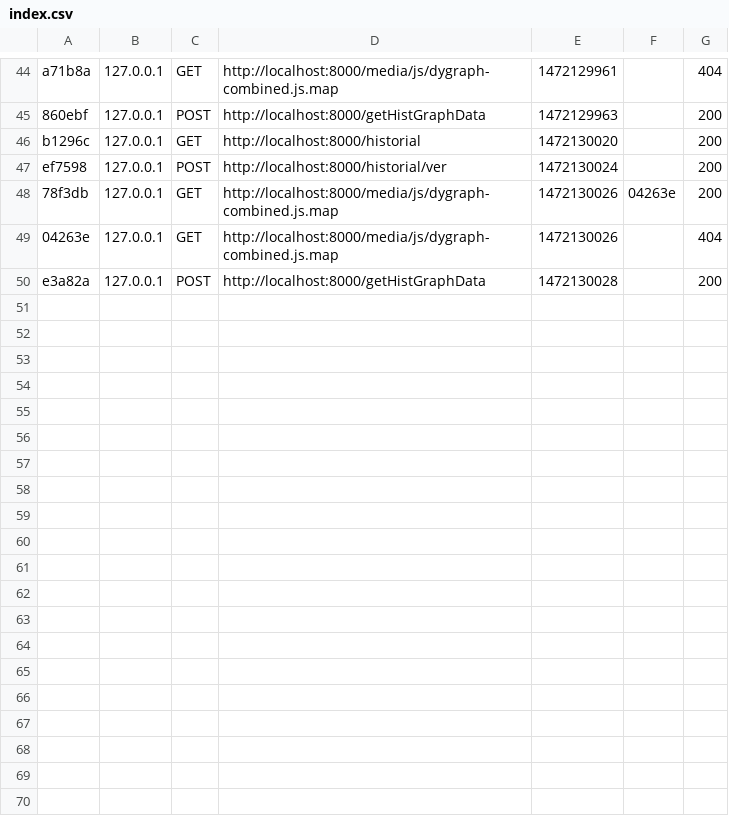
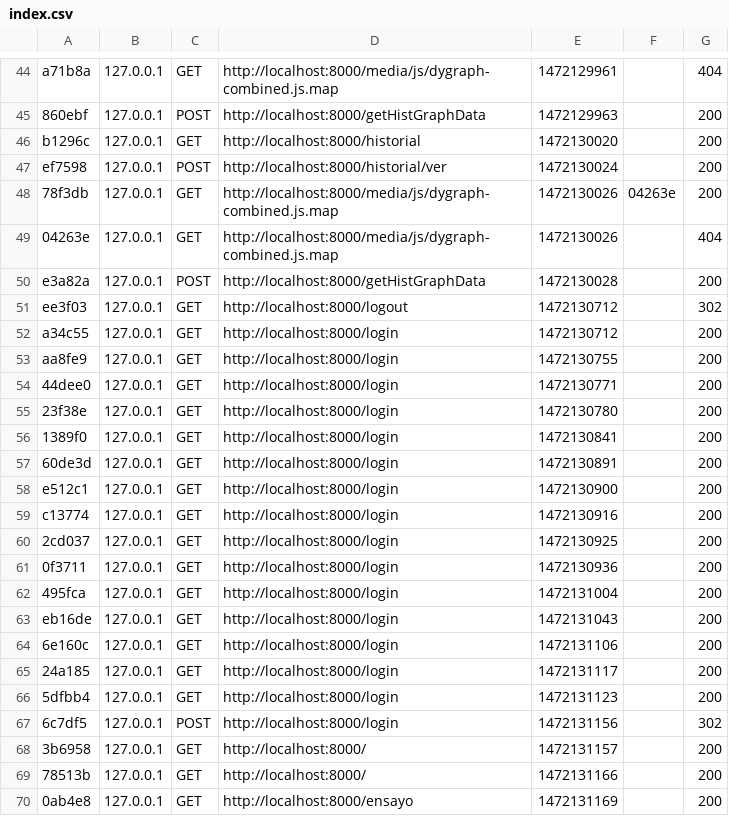
Before and after one commit to marianoheller/itni_dataLogger, a CSV file: app/cache/dev/profiler/index.csv, drawn as a sheet; only a part is shown, gaps mark what is left out.

Commit message:
Fixed login screen style.

```diff
--- a/app/cache/dev/profiler/index.csv
+++ b/app/cache/dev/profiler/index.csv
@@ -50 +50,21 @@ ef7598,127.0.0.1,POST,http://localhost:8000/historial/ver,1472130024,,200
 e3a82a,127.0.0.1,POST,http://localhost:8000/getHistGraphData,1472130028,,200
+ee3f03,127.0.0.1,GET,http://localhost:8000/logout,1472130712,,302
+a34c55,127.0.0.1,GET,http://localhost:8000/login,1472130712,,200
+aa8fe9,127.0.0.1,GET,http://localhost:8000/login,1472130755,,200
+44dee0,127.0.0.1,GET,http://localhost:8000/login,1472130771,,200
+23f38e,127.0.0.1,GET,http://localhost:8000/login,1472130780,,200
+1389f0,127.0.0.1,GET,http://localhost:8000/login,1472130841,,200
+60de3d,127.0.0.1,GET,http://localhost:8000/login,1472130891,,200
+e512c1,127.0.0.1,GET,http://localhost:8000/login,1472130900,,200
+c13774,127.0.0.1,GET,http://localhost:8000/login,1472130916,,200
+2cd037,127.0.0.1,GET,http://localhost:8000/login,1472130925,,200
+0f3711,127.0.0.1,GET,http://localhost:8000/login,1472130936,,200
+495fca,127.0.0.1,GET,http://localhost:8000/login,1472131004,,200
+eb16de,127.0.0.1,GET,http://localhost:8000/login,1472131043,,200
+6e160c,127.0.0.1,GET,http://localhost:8000/login,1472131106,,200
+24a185,127.0.0.1,GET,http://localhost:8000/login,1472131117,,200
+5dfbb4,127.0.0.1,GET,http://localhost:8000/login,1472131123,,200
+6c7df5,127.0.0.1,POST,http://localhost:8000/login,1472131156,,302
+3b6958,127.0.0.1,GET,http://localhost:8000/,1472131157,,200
+78513b,127.0.0.1,GET,http://localhost:8000/,1472131166,,200
+0ab4e8,127.0.0.1,GET,http://localhost:8000/ensayo,1472131169,,200
```
Also changed, not shown: 5 other files.
